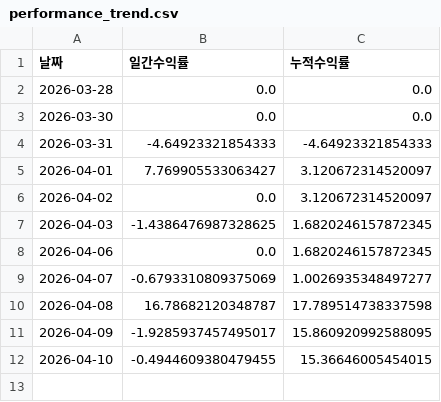
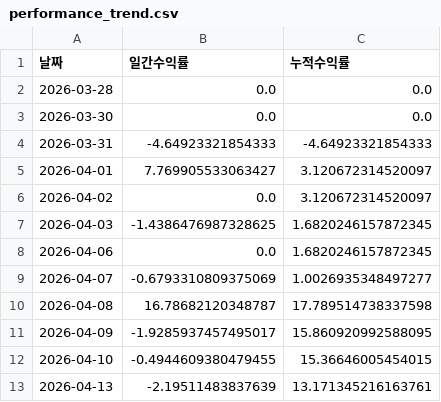
Before and after one commit to songyk544-ctrl/quant-bot, a CSV file: performance_trend.csv, drawn as a sheet; the diff names each change by its address in the sheet, - before the commit and + after, or states it on an @@ line.

```diff
--- a/performance_trend.csv
+++ b/performance_trend.csv
+row 13: 2026-04-13 | -2.19511483837639 | 13.171345216163761
```
Also changed, not shown: data.csv, history.csv, 3 other files.
